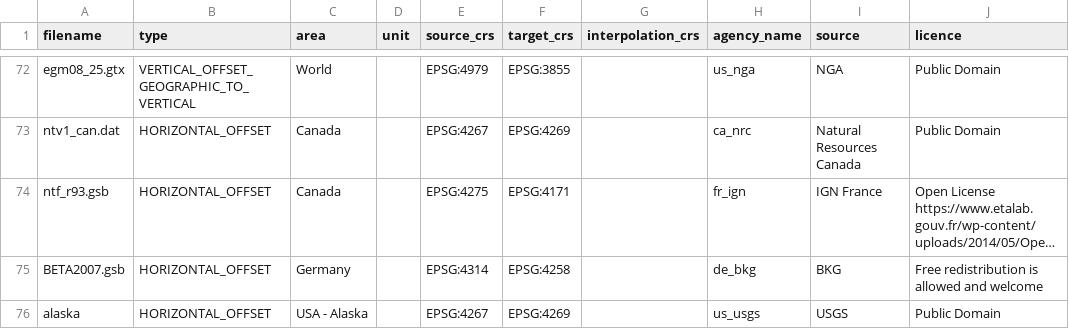
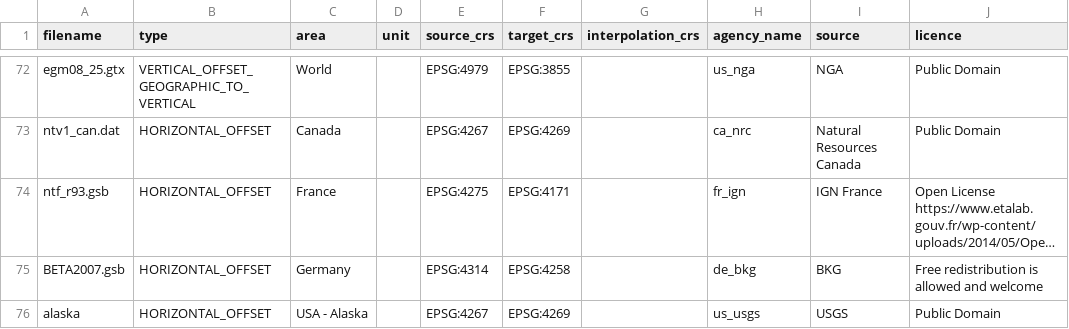
Before and after one commit to OSGeo/proj-datumgrid, a CSV file: filelist.csv, drawn as a sheet; only a part is shown, gaps mark what is left out; long unchanged cells end in …; the diff names each change by its address in the sheet, - before the commit and + after, or states it on an @@ line.

Commit message:
filelist.csv: fix copy&paste error

```diff
--- a/filelist.csv
+++ b/filelist.csv
-C74 (area): Canada
+C74 (area): France
```
